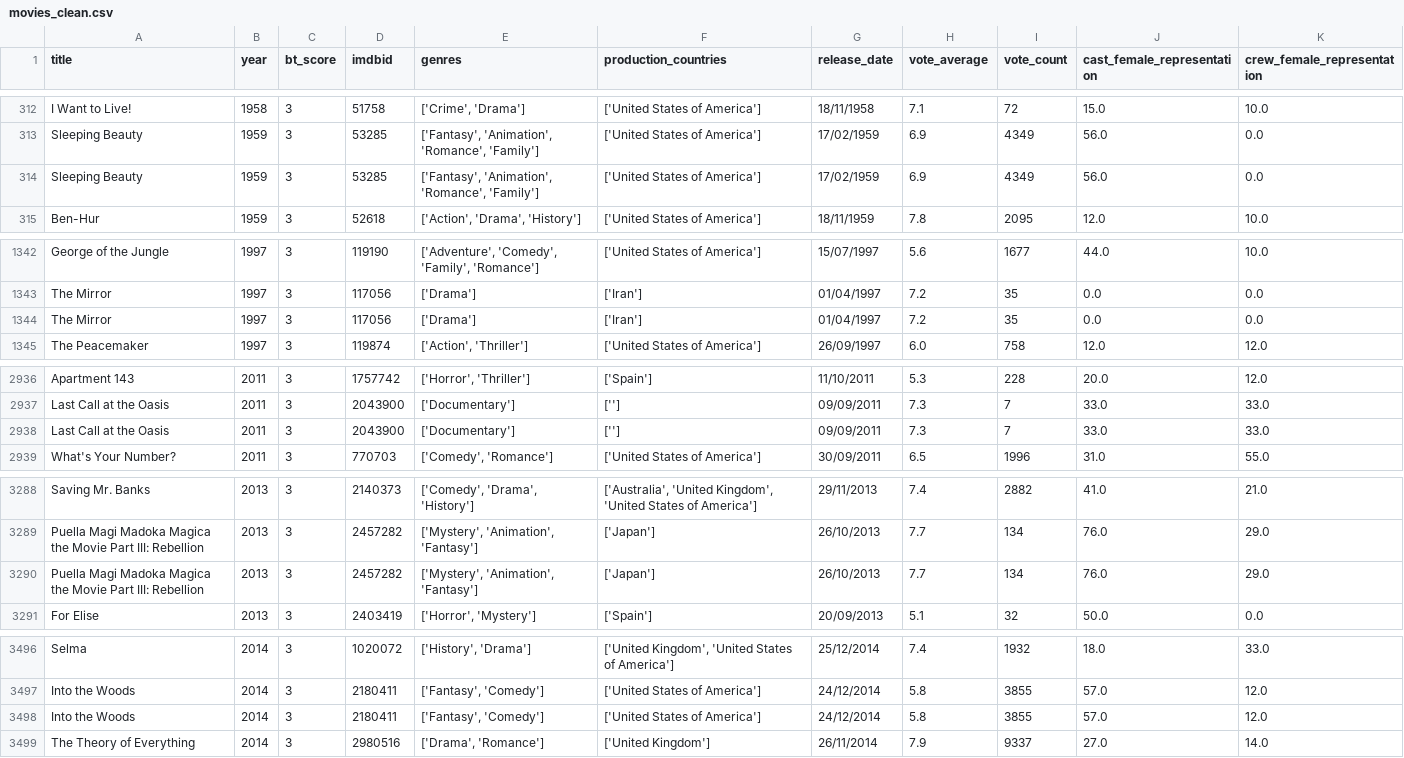
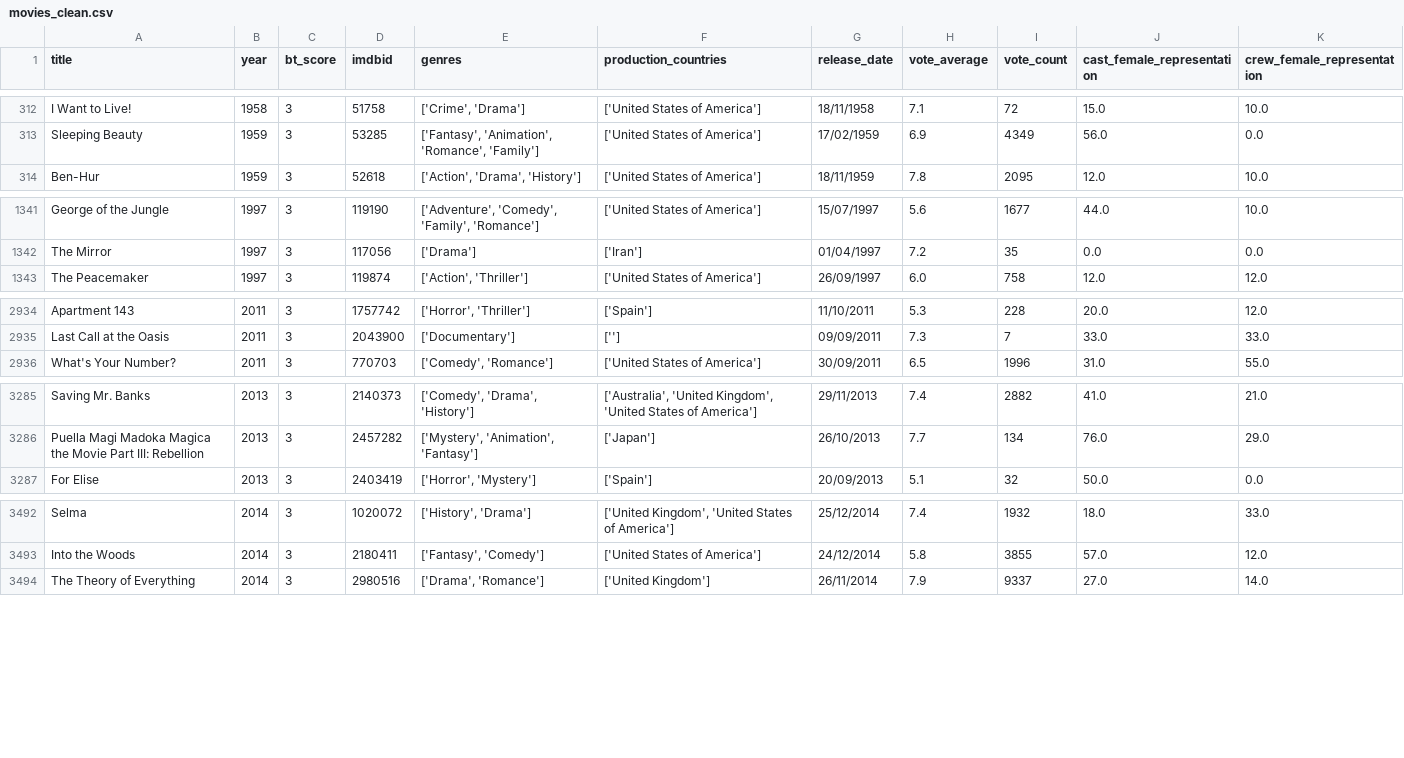
Before and after one commit to MartaMecaLopez/Mujeres_datos_accion, a CSV file: movies_clean.csv, drawn as a sheet; only a part is shown, gaps mark what is left out; the diff covers the shown part only; the diff names each change by its address in the sheet, - before the commit and + after, or states it on an @@ line.

```diff
--- a/movies_clean.csv
+++ b/movies_clean.csv
-row 314: Sleeping Beauty | 1959 | 3 | 53285 | ['Fantasy', 'Animation', 'Romance', 'Family'] | ['United States of America'] | 17/02/1959 | 6.9 | 4349 | 56.0 | 0.0
-row 1344: The Mirror | 1997 | 3 | 117056 | ['Drama'] | ['Iran'] | 01/04/1997 | 7.2 | 35 | 0.0 | 0.0
-row 2938: Last Call at the Oasis | 2011 | 3 | 2043900 | ['Documentary'] | [''] | 09/09/2011 | 7.3 | 7 | 33.0 | 33.0
-row 3290: Puella Magi Madoka Magica the Movie Part III: Rebellion | 2013 | 3 | 2457282 | ['Mystery', 'Animation', 'Fantasy'] | ['Japan'] | 26/10/2013 | 7.7 | 134 | 76.0 | 29.0
-row 3498: Into the Woods | 2014 | 3 | 2180411 | ['Fantasy', 'Comedy'] | ['United States of America'] | 24/12/2014 | 5.8 | 3855 | 57.0 | 12.0
```
Also changed, not shown: 3 removed rows elsewhere in this file, countries_clean.csv, genres_clean.csv, 2 other files.
